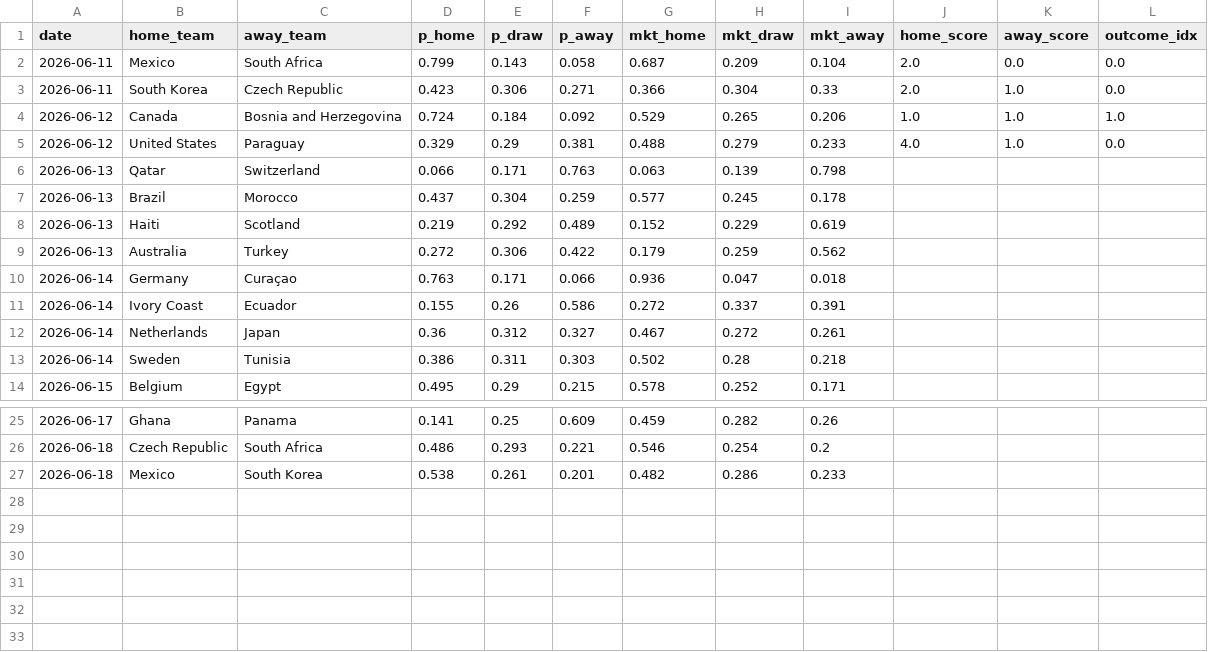
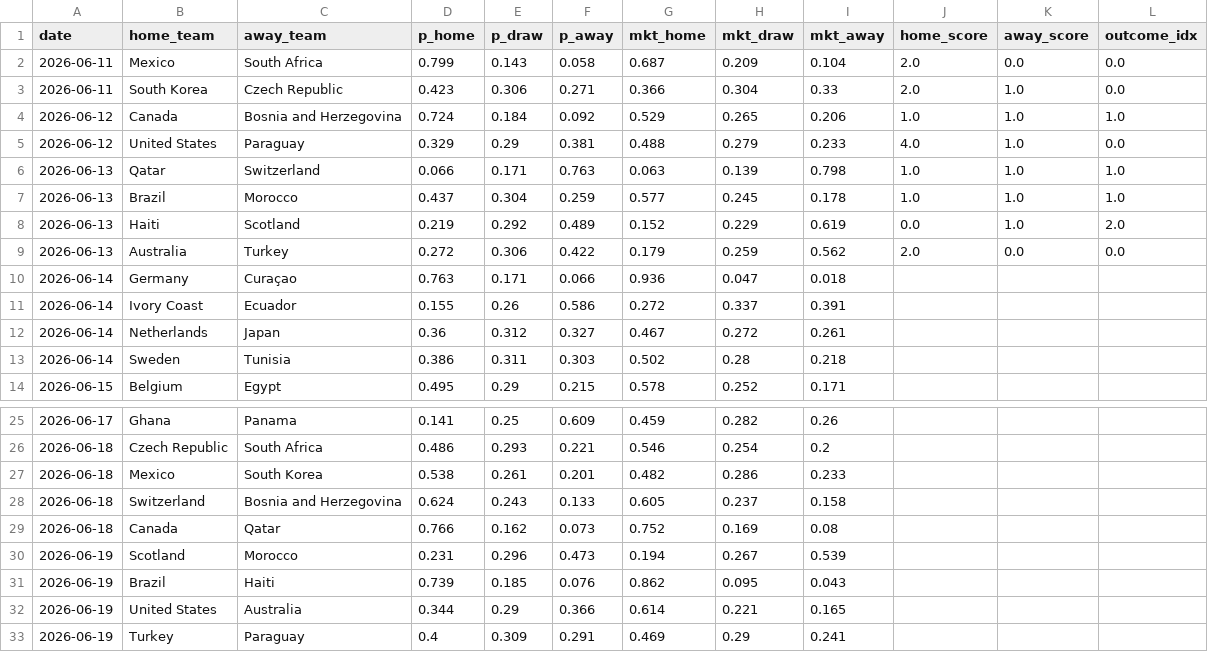
Before and after one commit to dorbarda/worldcup2026mode, a CSV file: data/external/wc2026_forward_log.csv, drawn as a sheet; only a part is shown, gaps mark what is left out.

```diff
--- a/data/external/wc2026_forward_log.csv
+++ b/data/external/wc2026_forward_log.csv
@@ -5,6 +5,6 @@ date,home_team,away_team,p_home,p_draw,p_away,mkt_home,mkt_draw,mkt_away,home_sc
 2026-06-12,United States,Paraguay,0.329,0.29,0.381,0.488,0.279,0.233,4.0,1.0,0.0
-2026-06-13,Qatar,Switzerland,0.066,0.171,0.763,0.063,0.139,0.798,,,
-2026-06-13,Brazil,Morocco,0.437,0.304,0.259,0.577,0.245,0.178,,,
-2026-06-13,Haiti,Scotland,0.219,0.292,0.489,0.152,0.229,0.619,,,
-2026-06-13,Australia,Turkey,0.272,0.306,0.422,0.179,0.259,0.562,,,
+2026-06-13,Qatar,Switzerland,0.066,0.171,0.763,0.063,0.139,0.798,1.0,1.0,1.0
+2026-06-13,Brazil,Morocco,0.437,0.304,0.259,0.577,0.245,0.178,1.0,1.0,1.0
+2026-06-13,Haiti,Scotland,0.219,0.292,0.489,0.152,0.229,0.619,0.0,1.0,2.0
+2026-06-13,Australia,Turkey,0.272,0.306,0.422,0.179,0.259,0.562,2.0,0.0,0.0
 2026-06-14,Germany,Curaçao,0.763,0.171,0.066,0.936,0.047,0.018,,,
@@ -27 +27,7 @@ date,home_team,away_team,p_home,p_draw,p_away,mkt_home,mkt_draw,mkt_away,home_sc
 2026-06-18,Mexico,South Korea,0.538,0.261,0.201,0.482,0.286,0.233,,,
+2026-06-18,Switzerland,Bosnia and Herzegovina,0.624,0.243,0.133,0.605,0.237,0.158,,,
+2026-06-18,Canada,Qatar,0.766,0.162,0.073,0.752,0.169,0.08,,,
+2026-06-19,Scotland,Morocco,0.231,0.296,0.473,0.194,0.267,0.539,,,
+2026-06-19,Brazil,Haiti,0.739,0.185,0.076,0.862,0.095,0.043,,,
+2026-06-19,United States,Australia,0.344,0.29,0.366,0.614,0.221,0.165,,,
+2026-06-19,Turkey,Paraguay,0.4,0.309,0.291,0.469,0.29,0.241,,,
```
Also changed, not shown: reports/wc2026_predictions.csv, 4 other files.
